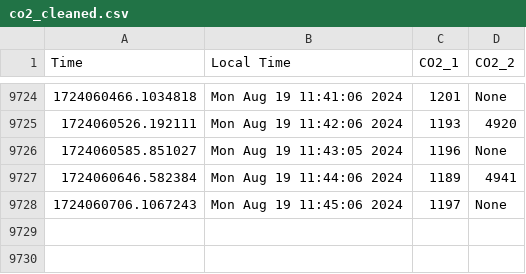
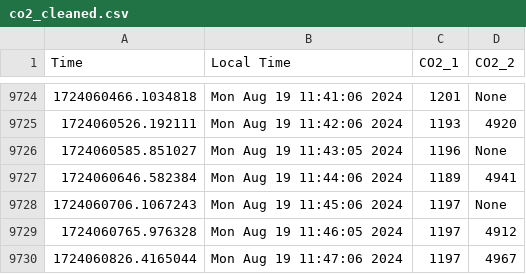
Before and after one commit to uwenji/BiolabSensors, a CSV file: data/co2_cleaned.csv, drawn as a sheet; only a part is shown, gaps mark what is left out.

```diff
--- a/data/co2_cleaned.csv
+++ b/data/co2_cleaned.csv
@@ -9728 +9728,3 @@ Time,Local Time,CO2_1,CO2_2
 1724060706.1067243,Mon Aug 19 11:45:06 2024,1197,None
+1724060765.976328,Mon Aug 19 11:46:05 2024,1197,4912
+1724060826.4165044,Mon Aug 19 11:47:06 2024,1197,4967
```
Also changed, not shown: data/co2.csv.
